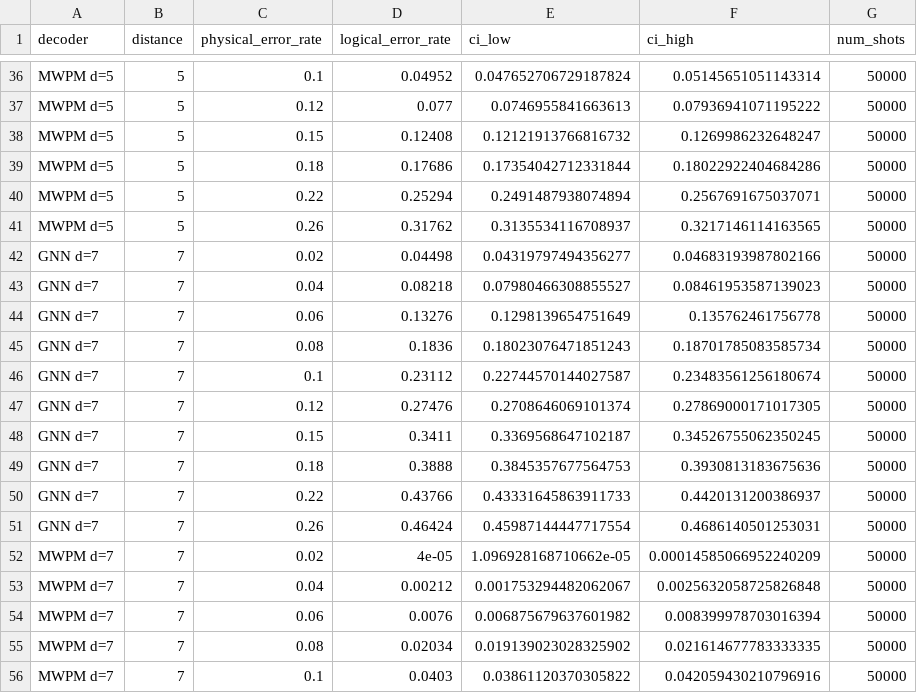
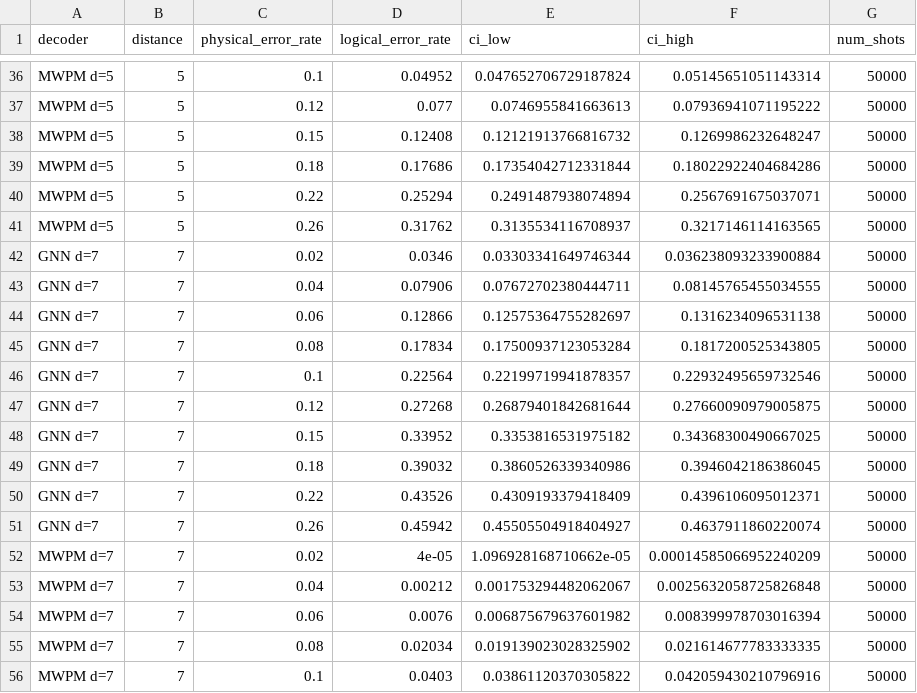
Before and after one commit to ptuan21/qecdecoder, a CSV file: experiments/results/phase3_gnn_benchmark.csv, drawn as a sheet; only a part is shown, gaps mark what is left out; the diff covers the shown part only.

Commit message:
Bracketing eval range only partially closes the d=7/d=9 low-p gap
Adding p=0.02 to training rates (converting it from extrapolation to
interpolation) reduced the gap at p=0.02 by ~25-33% (d=7: ~1125x -> ~865x
worse than MWPM; d=9: ~4500x -> ~3012x), but the GNN still floors out
around 0.03-0.06 instead of continuing to drop like MWPM. Extrapolation
was only part of the story -- the bigger factor looks like model
capacity/training volume not matching the larger code's much bigger space
of low-activity "still no flip" syndromes.

```diff
--- a/experiments/results/phase3_gnn_benchmark.csv
+++ b/experiments/results/phase3_gnn_benchmark.csv
@@ -41,12 +41,12 @@ MWPM d=5,5,0.22,0.25294,0.2491487938074894,0.2567691675037071,50000
 MWPM d=5,5,0.26,0.31762,0.3135534116708937,0.3217146114163565,50000
-GNN d=7,7,0.02,0.04498,0.04319797494356277,0.04683193987802166,50000
-GNN d=7,7,0.04,0.08218,0.07980466308855527,0.08461953587139023,50000
-GNN d=7,7,0.06,0.13276,0.1298139654751649,0.135762461756778,50000
-GNN d=7,7,0.08,0.1836,0.18023076471851243,0.18701785083585734,50000
-GNN d=7,7,0.1,0.23112,0.22744570144027587,0.23483561256180674,50000
-GNN d=7,7,0.12,0.27476,0.2708646069101374,0.27869000171017305,50000
-GNN d=7,7,0.15,0.3411,0.3369568647102187,0.34526755062350245,50000
-GNN d=7,7,0.18,0.3888,0.3845357677564753,0.3930813183675636,50000
-GNN d=7,7,0.22,0.43766,0.43331645863911733,0.4420131200386937,50000
-GNN d=7,7,0.26,0.46424,0.45987144447717554,0.4686140501253031,50000
+GNN d=7,7,0.02,0.0346,0.03303341649746344,0.036238093233900884,50000
+GNN d=7,7,0.04,0.07906,0.07672702380444711,0.08145765455034555,50000
+GNN d=7,7,0.06,0.12866,0.12575364755282697,0.1316234096531138,50000
+GNN d=7,7,0.08,0.17834,0.17500937123053284,0.1817200525343805,50000
+GNN d=7,7,0.1,0.22564,0.22199719941878357,0.22932495659732546,50000
+GNN d=7,7,0.12,0.27268,0.26879401842681644,0.27660090979005875,50000
+GNN d=7,7,0.15,0.33952,0.3353816531975182,0.34368300490667025,50000
+GNN d=7,7,0.18,0.39032,0.3860526339340986,0.3946042186386045,50000
+GNN d=7,7,0.22,0.43526,0.4309193379418409,0.4396106095012371,50000
+GNN d=7,7,0.26,0.45942,0.45505504918404927,0.4637911860220074,50000
 MWPM d=7,7,0.02,4e-05,1.096928168710662e-05,0.00014585066952240209,50000
```
Also changed, not shown: 63 edited cells elsewhere in this file, 2 other files.
